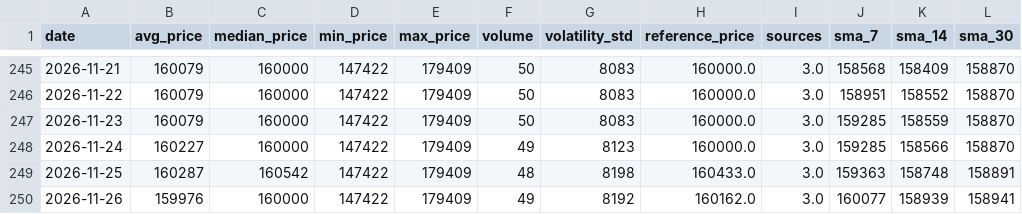
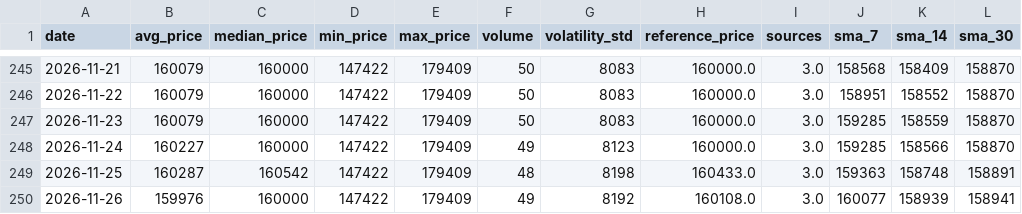
Before and after one commit to AbelV22/project-foundation, a CSV file: public/history_stats.csv, drawn as a sheet; only a part is shown, gaps mark what is left out.

```diff
--- a/public/history_stats.csv
+++ b/public/history_stats.csv
@@ -249,2 +249,2 @@ date,avg_price,median_price,min_price,max_price,volume,volatility_std,reference_
 2026-11-25,160287,160542,147422,179409,48,8198,160433.0,3.0,159363,158748,158891
-2026-11-26,159976,160000,147422,179409,49,8192,160162.0,3.0,160077,158939,158941
+2026-11-26,159976,160000,147422,179409,49,8192,160108.0,3.0,160077,158939,158941
```
Also changed, not shown: 4 other files.
